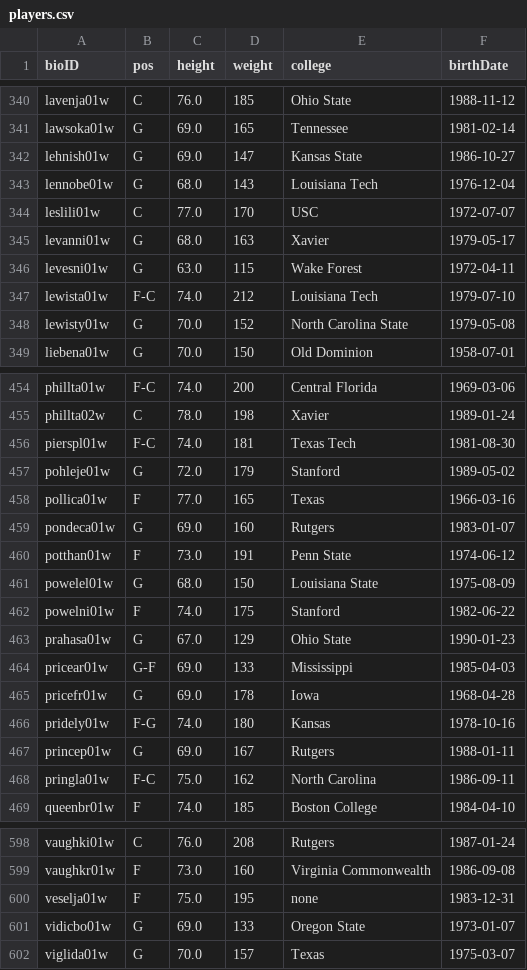
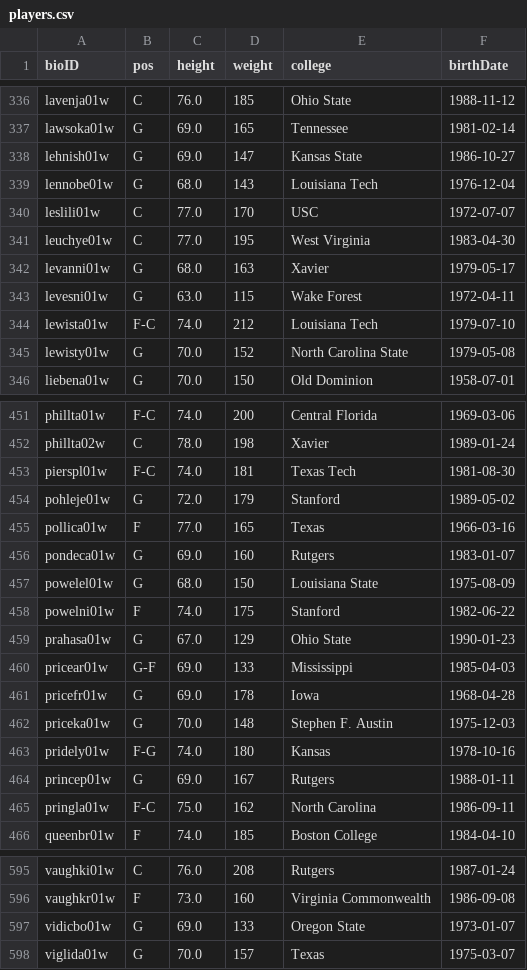
Before and after one commit to DanielRodrigues08/AC-FEUP, a CSV file: data_clean/players.csv, drawn as a sheet; only a part is shown, gaps mark what is left out; the diff covers the shown part only.

```diff
--- a/data_clean/players.csv
+++ b/data_clean/players.csv
@@ -344,2 +340,3 @@ lennobe01w,G,68.0,143,Louisiana Tech,1976-12-04
 leslili01w,C,77.0,170,USC,1972-07-07
+leuchye01w,C,77.0,195,West Virginia,1983-04-30
 levanni01w,G,68.0,163,Xavier,1979-05-17
@@ -459,3 +456,2 @@ pollica01w,F,77.0,165,Texas,1966-03-16
 pondeca01w,G,69.0,160,Rutgers,1983-01-07
-potthan01w,F,73.0,191,Penn State,1974-06-12
 powelel01w,G,68.0,150,Louisiana State,1975-08-09
@@ -465,2 +461,3 @@ pricear01w,G-F,69.0,133,Mississippi,1985-04-03
 pricefr01w,G,69.0,178,Iowa,1968-04-28
+priceka01w,G,70.0,148,Stephen F. Austin,1975-12-03
 pridely01w,F-G,74.0,180,Kansas,1978-10-16
@@ -599,3 +596,2 @@ vaughki01w,C,76.0,208,Rutgers,1987-01-24
 vaughkr01w,F,73.0,160,Virginia Commonwealth,1986-09-08
-veselja01w,F,75.0,195,none,1983-12-31
 vidicbo01w,G,69.0,133,Oregon State,1973-01-07
```
Also changed, not shown: 5 added rows and 9 removed rows elsewhere in this file, 2 other files.
